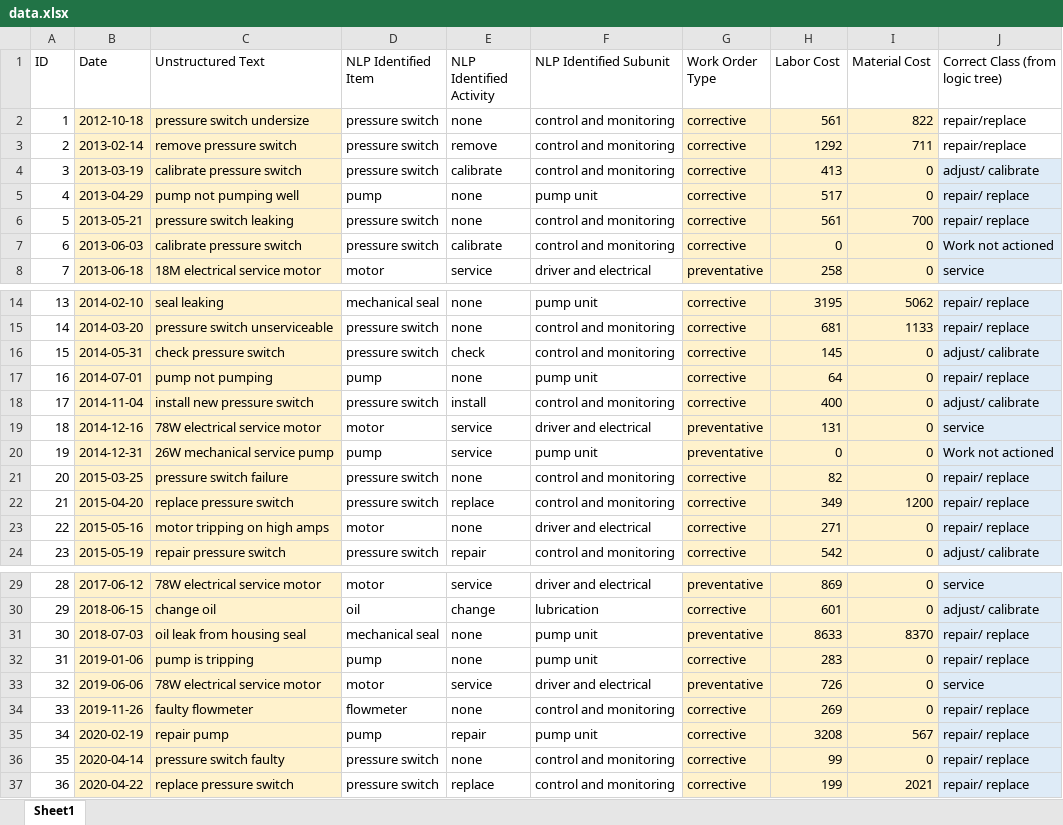
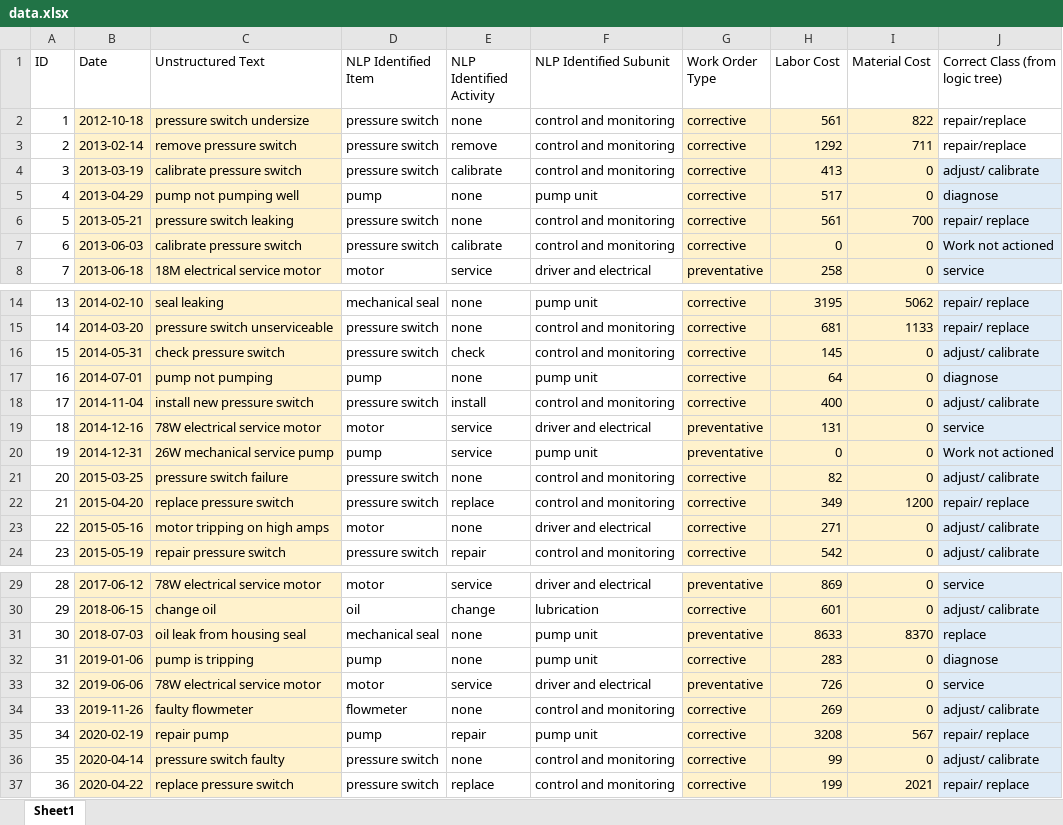
Before and after one commit to uwasystemhealth/Paper_Archive_Maintenance_Activity, an Excel workbook: population_script/data.xlsx, sheet Sheet1, drawn as a sheet; only a part is shown, gaps mark what is left out; values as stored, in another font and other column widths than the file's, no borders; the diff names each change by its address in the sheet, - before the commit and + after, or states it on an @@ line.

Commit message:
Forgot to commit corrections to decision tree results

```diff
--- a/population_script/data.xlsx (sheet Sheet1)
+++ b/population_script/data.xlsx (sheet Sheet1)
-J5 (Correct Class (from logic tree)): repair/ replace
+J5 (Correct Class (from logic tree)): diagnose
-J17 (Correct Class (from logic tree)): repair/ replace
+J17 (Correct Class (from logic tree)): diagnose
-J21 (Correct Class (from logic tree)): repair/ replace
+J21 (Correct Class (from logic tree)): adjust/ calibrate
-J23 (Correct Class (from logic tree)): repair/ replace
+J23 (Correct Class (from logic tree)): adjust/ calibrate
-J31 (Correct Class (from logic tree)): repair/ replace
+J31 (Correct Class (from logic tree)): replace
-J32 (Correct Class (from logic tree)): repair/ replace
+J32 (Correct Class (from logic tree)): diagnose
-J34 (Correct Class (from logic tree)): repair/ replace
+J34 (Correct Class (from logic tree)): adjust/ calibrate
-J36 (Correct Class (from logic tree)): repair/ replace
+J36 (Correct Class (from logic tree)): adjust/ calibrate
```
